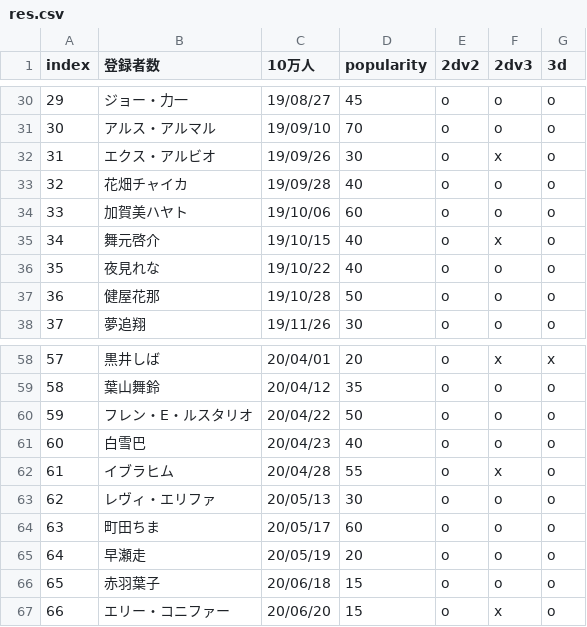
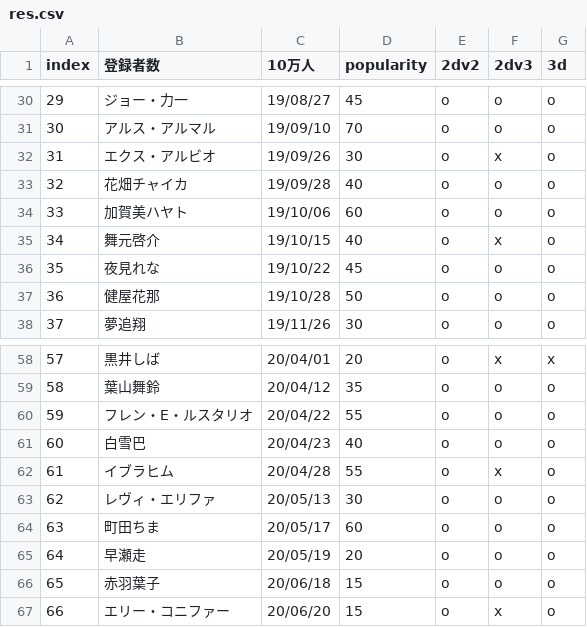
Before and after one commit to eggplants/niji-100k, a CSV file: res.csv, drawn as a sheet; only a part is shown, gaps mark what is left out.

```diff
--- a/res.csv
+++ b/res.csv
@@ -35,3 +35,3 @@ index,登録者数,10万人,popularity,2dv2,2dv3,3d
 34,舞元啓介,19/10/15,40,o,x,o
-35,夜見れな,19/10/22,40,o,o,o
+35,夜見れな,19/10/22,45,o,o,o
 36,健屋花那,19/10/28,50,o,o,o
@@ -59,3 +59,3 @@ index,登録者数,10万人,popularity,2dv2,2dv3,3d
 58,葉山舞鈴,20/04/12,35,o,o,o
-59,フレン・E・ルスタリオ,20/04/22,50,o,o,o
+59,フレン・E・ルスタリオ,20/04/22,55,o,o,o
 60,白雪巴,20/04/23,40,o,o,o
```
Also changed, not shown: 1 other file.
